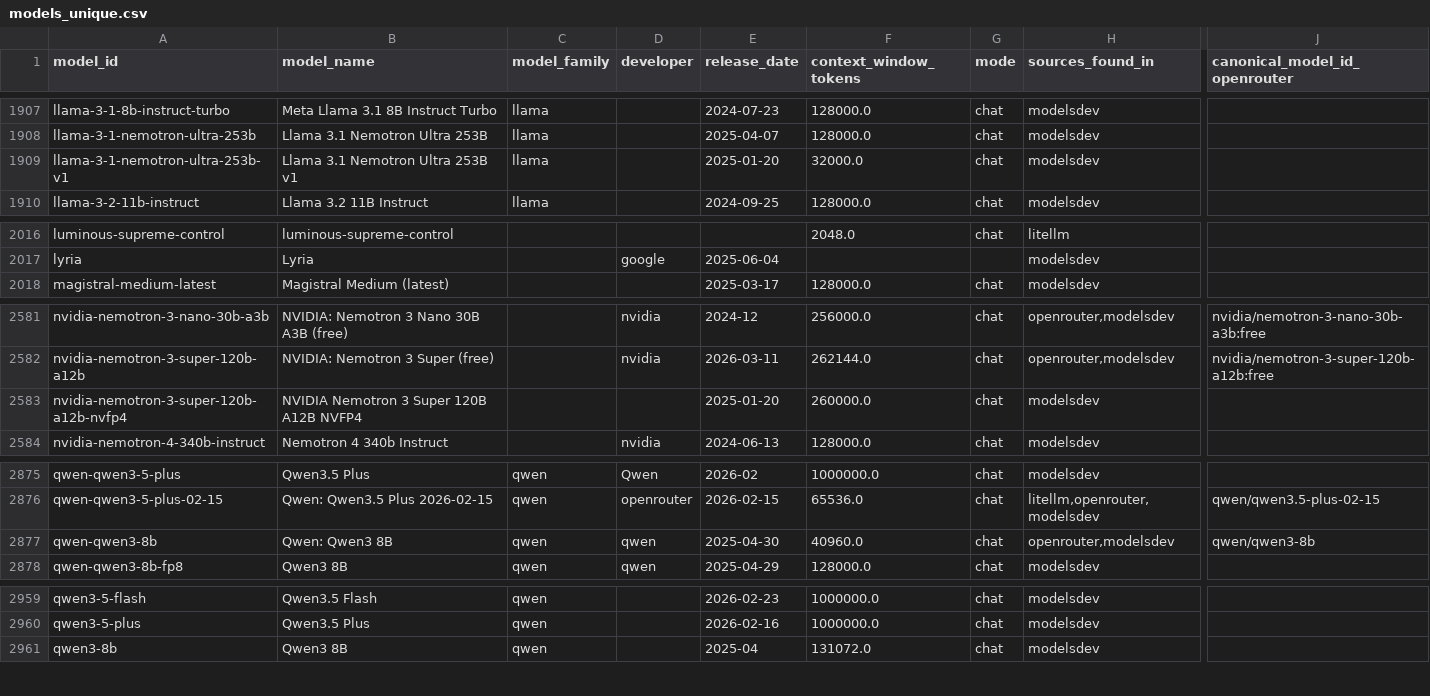
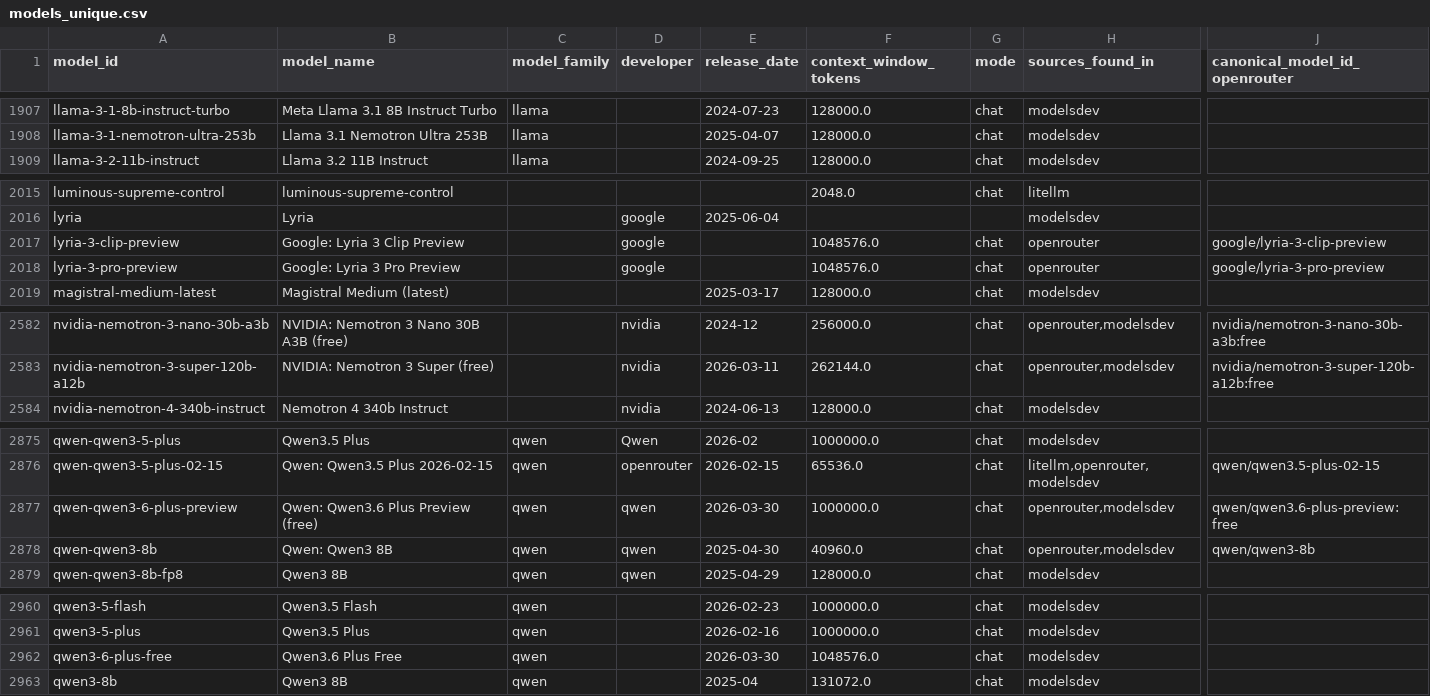
Before and after one commit to ons96/llm-leaderboard-aggregate, a CSV file: db/models_unique.csv, drawn as a sheet; only a part is shown, gaps mark what is left out; removed rows and columns are numbered as before the commit, all else as after; rows hold the shown columns only; the diff covers the shown part only; the diff names each change by its address in the sheet, - before the commit and + after, or states it on an @@ line.

```diff
--- a/db/models_unique.csv
+++ b/db/models_unique.csv
-row 1909: llama-3-1-nemotron-ultra-253b-v1 | Llama 3.1 Nemotron Ultra 253B v1 | llama |  | 2025-01-20 | 32000.0 | chat | modelsdev
+row 2017: lyria-3-clip-preview | Google: Lyria 3 Clip Preview |  | google |  | 1048576.0 | chat | openrouter | google/lyria-3-clip-preview
+row 2018: lyria-3-pro-preview | Google: Lyria 3 Pro Preview |  | google |  | 1048576.0 | chat | openrouter | google/lyria-3-pro-preview
-row 2583: nvidia-nemotron-3-super-120b-a12b-nvfp4 | NVIDIA Nemotron 3 Super 120B A12B NVFP4 |  |  | 2025-01-20 | 260000.0 | chat | modelsdev
+row 2877: qwen-qwen3-6-plus-preview | Qwen: Qwen3.6 Plus Preview (free) | qwen | qwen | 2026-03-30 | 1000000.0 | chat | openrouter,modelsdev | qwen/qwen3.6-plus-preview:free
+row 2962: qwen3-6-plus-free | Qwen3.6 Plus Free | qwen |  | 2026-03-30 | 1048576.0 | chat | modelsdev
```
Also changed, not shown: 1 added row and 6 edited cells elsewhere in this file, db/model_providers.csv, 11 other files.
